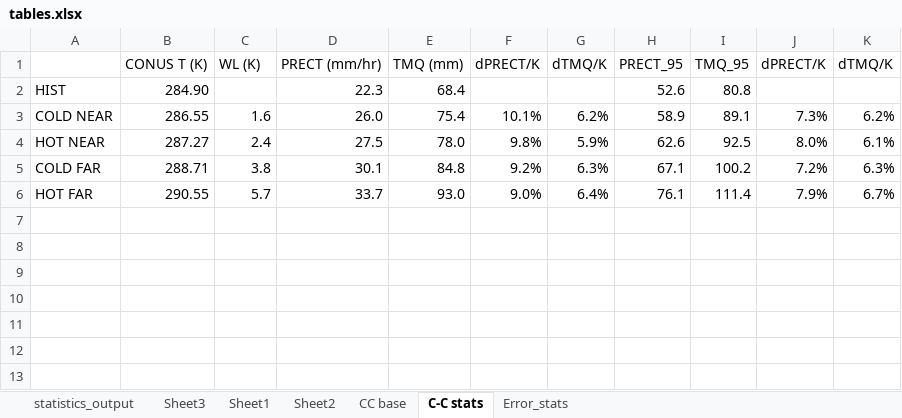
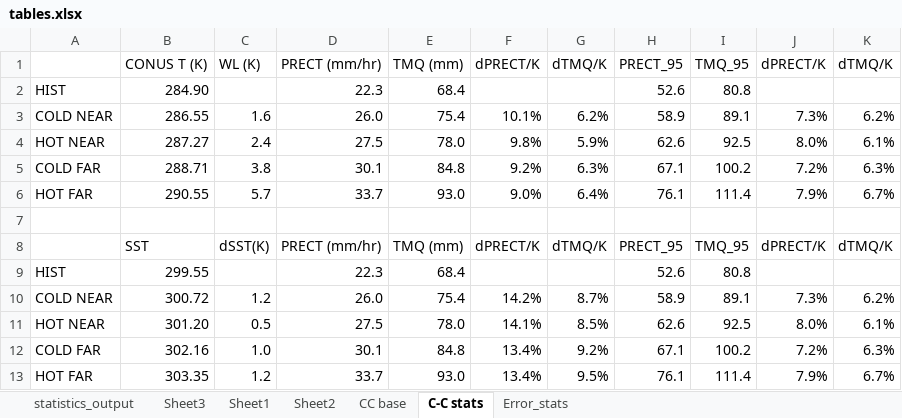
Before and after one commit to zarzycki/tgw-tc, an Excel workbook: tables.xlsx, sheet C-C stats, drawn as a sheet; values as stored, in another font and other column widths than the file's, no borders; the diff names each change by its address in the sheet, - before the commit and + after, or states it on an @@ line.

```diff
--- a/tables.xlsx (sheet C-C stats)
+++ b/tables.xlsx (sheet C-C stats)
+row 7: (empty)
+row 8:  | SST | dSST(K) | PRECT (mm/hr) | TMQ (mm) | dPRECT/K | dTMQ/K | PRECT_95 | TMQ_95 | dPRECT/K | dTMQ/K
+row 9: HIST | 299.55 |  | 22.3 | 68.4 |  |  | 52.6 | 80.8
+row 10: COLD NEAR | 300.72 | 1.2 | 26.0 | 75.4 | 14.2% | 8.7% | 58.9 | 89.1 | 7.3% | 6.2%
+row 11: HOT NEAR | 301.20 | 0.5 | 27.5 | 78.0 | 14.1% | 8.5% | 62.6 | 92.5 | 8.0% | 6.1%
+row 12: COLD FAR | 302.16 | 1.0 | 30.1 | 84.8 | 13.4% | 9.2% | 67.1 | 100.2 | 7.2% | 6.3%
+row 13: HOT FAR | 303.35 | 1.2 | 33.7 | 93.0 | 13.4% | 9.5% | 76.1 | 111.4 | 7.9% | 6.7%
```
Also changed, not shown: sheet CC base, formulas that keep their value.
